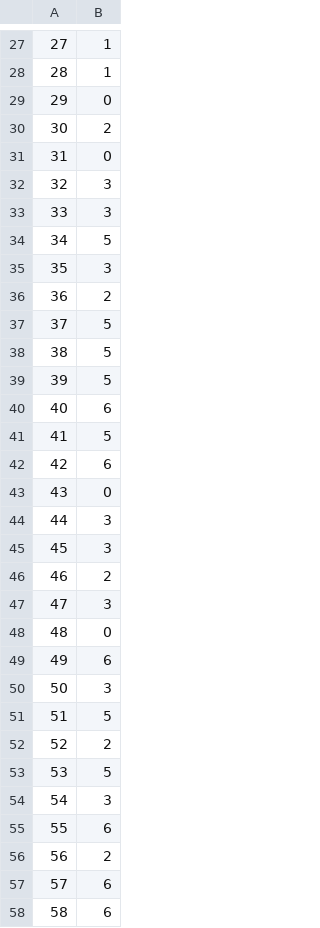
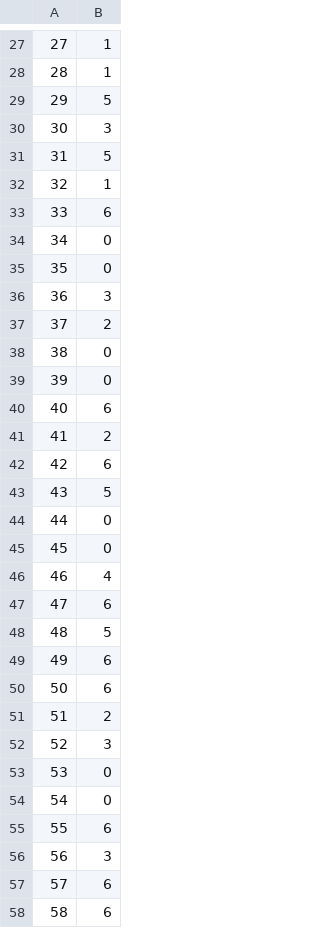
Before and after one commit to kubek22/SNARS, a CSV file: project10/labels/D2-K=7.csv, drawn as a sheet; only a part is shown, gaps mark what is left out; the diff covers the shown part only.

```diff
--- a/project10/labels/D2-K=7.csv
+++ b/project10/labels/D2-K=7.csv
@@ -28,30 +28,30 @@
 28,1
-29,0
-30,2
-31,0
-32,3
-33,3
-34,5
-35,3
-36,2
-37,5
-38,5
-39,5
+29,5
+30,3
+31,5
+32,1
+33,6
+34,0
+35,0
+36,3
+37,2
+38,0
+39,0
 40,6
-41,5
+41,2
 42,6
-43,0
-44,3
-45,3
-46,2
-47,3
-48,0
+43,5
+44,0
+45,0
+46,4
+47,6
+48,5
 49,6
-50,3
-51,5
-52,2
-53,5
-54,3
+50,6
+51,2
+52,3
+53,0
+54,0
 55,6
-56,2
+56,3
 57,6
```
Also changed, not shown: 24 edited cells elsewhere in this file, project10/labels/D3-K=12.csv, project10/labels/D3-UNC.csv, 4 other files.
